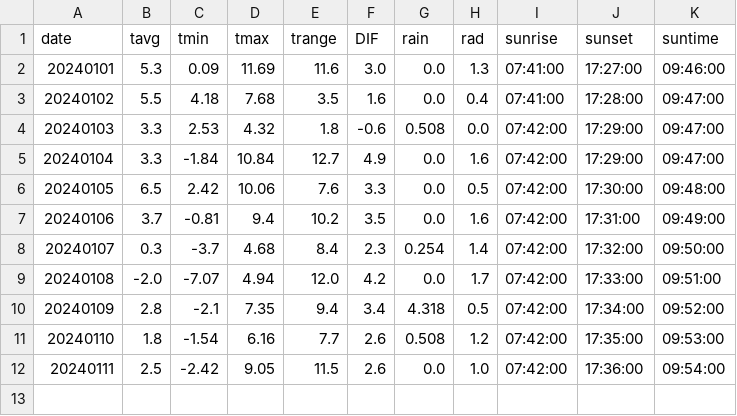
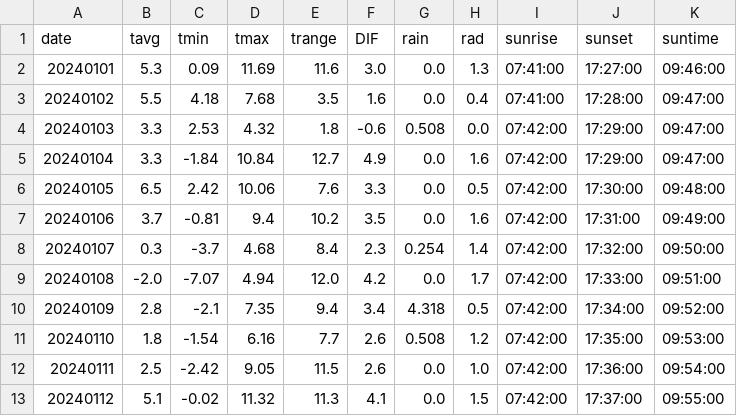
Before and after one commit to jungjae0/JBNU-AWS, a CSV file: output/daily/202401.csv, drawn as a sheet.

Commit message:
Update Data - 2024-01-13

```diff
--- a/output/daily/202401.csv
+++ b/output/daily/202401.csv
@@ -12 +12,2 @@ date,tavg,tmin,tmax,trange,DIF,rain,rad,sunrise,sunset,suntime
 20240111,2.5,-2.42,9.05,11.5,2.6,0.0,1.0,07:42:00,17:36:00,09:54:00
+20240112,5.1,-0.02,11.32,11.3,4.1,0.0,1.5,07:42:00,17:37:00,09:55:00
```
Also changed, not shown: 1 other file.
